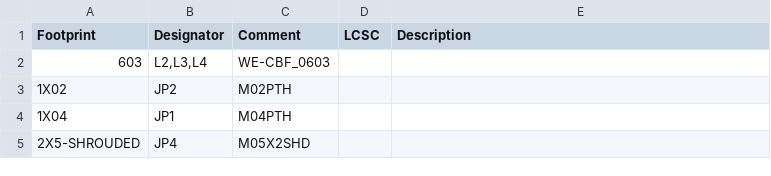
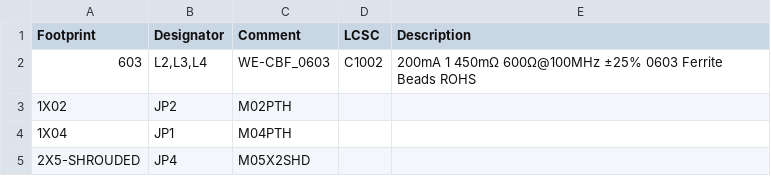
Before and after one commit to joelanders/pichenettes-eurorack, a CSV file: marbles/hardware_design/pcb/kicad/jlcpcb/production_files/NEW-BOM-marbles.csv, drawn as a sheet; only a part is shown.

Commit message:
re-add ferrite bead part number (0603 gets turned to 603)

```diff
--- a/marbles/hardware_design/pcb/kicad/jlcpcb/production_files/NEW-BOM-marbles.csv
+++ b/marbles/hardware_design/pcb/kicad/jlcpcb/production_files/NEW-BOM-marbles.csv
@@ -1,3 +1,3 @@
 Footprint;Designator;Comment;LCSC;Description
-603;L2,L3,L4;WE-CBF_0603;;
+603;L2,L3,L4;WE-CBF_0603;C1002;200mA 1 450mΩ 600Ω@100MHz ±25% 0603  Ferrite Beads ROHS
 1X02;JP2;M02PTH;;
```
